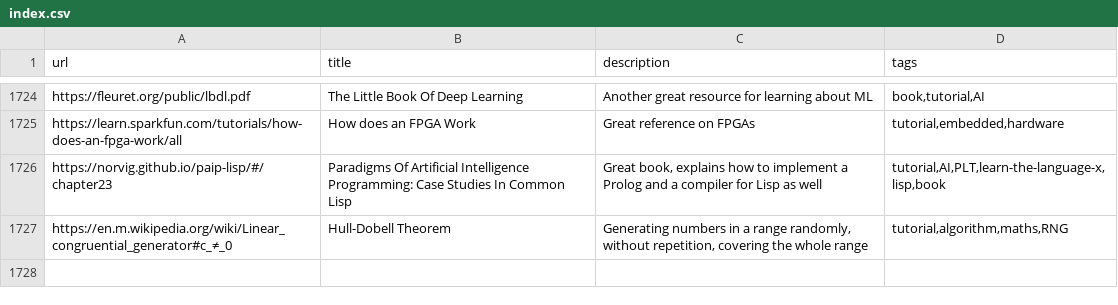
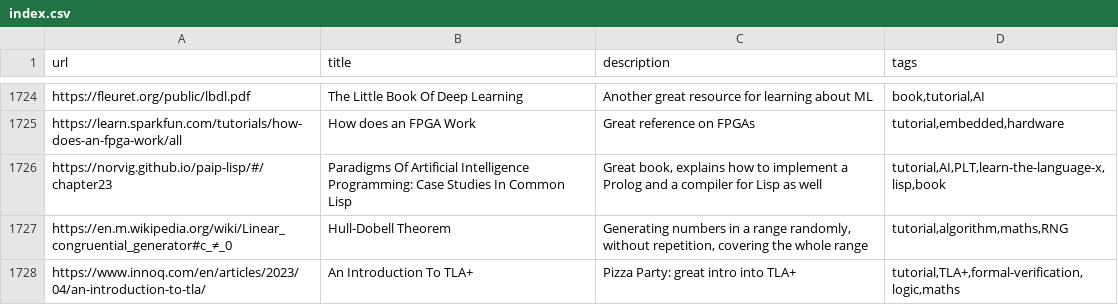
Before and after one commit to AlexandruIca/Stuff, a CSV file: index.csv, drawn as a sheet; only a part is shown, gaps mark what is left out.

Commit message:
Update index.csv

```diff
--- a/index.csv
+++ b/index.csv
@@ -1727 +1727,2 @@ url,title,description,tags
 "https://en.m.wikipedia.org/wiki/Linear_congruential_generator#c_≠_0","Hull-Dobell Theorem","Generating numbers in a range randomly, without repetition, covering the whole range","tutorial,algorithm,maths,RNG"
+"https://www.innoq.com/en/articles/2023/04/an-introduction-to-tla/","An Introduction To TLA+","Pizza Party: great intro into TLA+","tutorial,TLA+,formal-verification,logic,maths"
```
